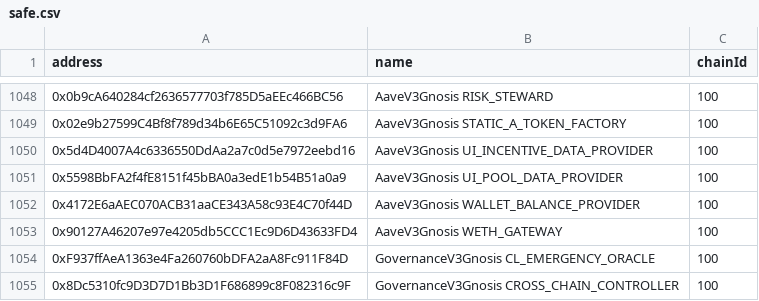
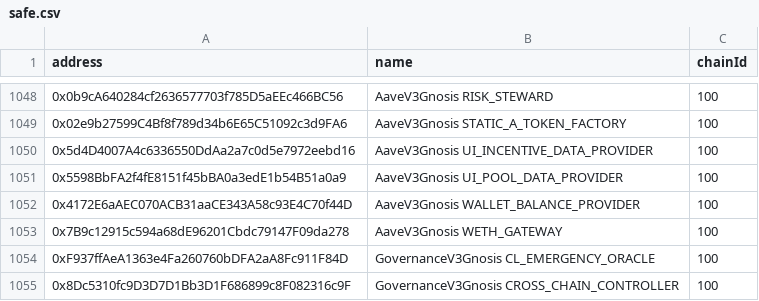
Before and after one commit to bgd-labs/aave-address-book, a CSV file: safe.csv, drawn as a sheet; only a part is shown, gaps mark what is left out.

Commit message:
added gnosis gateway generated addresses

```diff
--- a/safe.csv
+++ b/safe.csv
@@ -1052,3 +1052,3 @@ address,name,chainId
 0x4172E6aAEC070ACB31aaCE343A58c93E4C70f44D,AaveV3Gnosis WALLET_BALANCE_PROVIDER,100
-0x90127A46207e97e4205db5CCC1Ec9D6D43633FD4,AaveV3Gnosis WETH_GATEWAY,100
+0x7B9c12915c594a68dE96201Cbdc79147F09da278,AaveV3Gnosis WETH_GATEWAY,100
 0xF937ffAeA1363e4Fa260760bDFA2aA8Fc911F84D,GovernanceV3Gnosis CL_EMERGENCY_ORACLE,100
```
Also changed, not shown: 2 other files.
